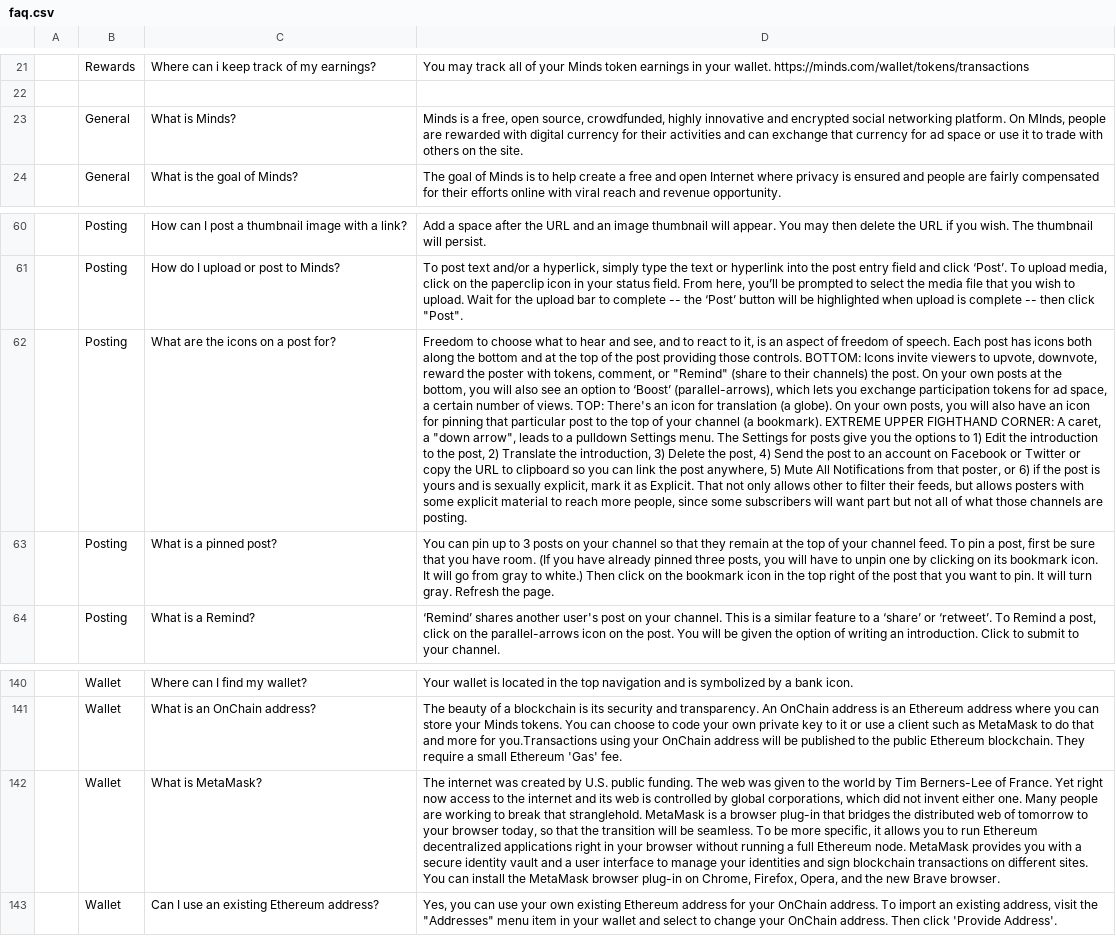
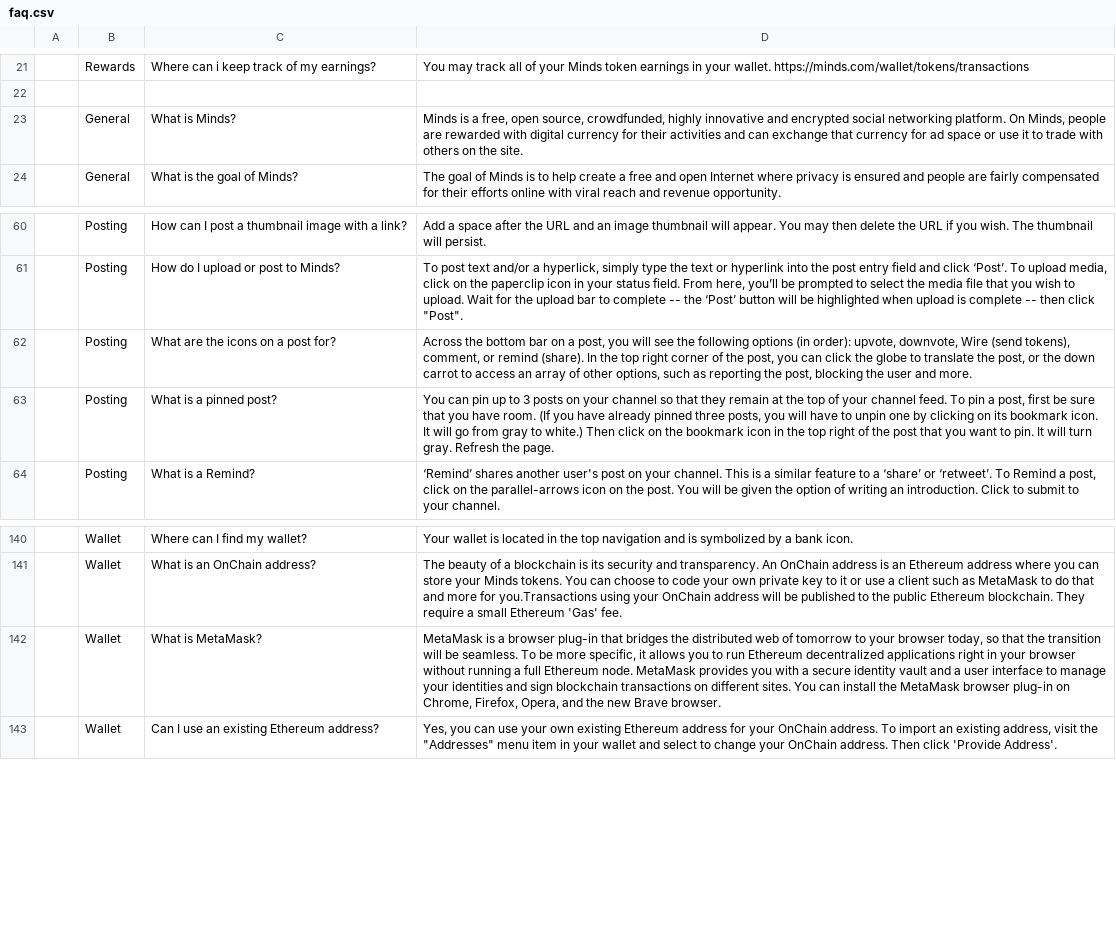
Before and after one commit to Minds/engine, a CSV file: Core/Faq/faq.csv, drawn as a sheet; only a part is shown, gaps mark what is left out; the diff names each change by its address in the sheet, - before the commit and + after, or states it on an @@ line.

Commit message:
(feat): update faq

```diff
--- a/Core/Faq/faq.csv
+++ b/Core/Faq/faq.csv
-D23: …platform. On MInds, people are…
+D23: …platform. On Minds, people are…
-D62: Freedom to choose what to hear and see, and to react to it, is an aspect of freedom of speech. Each post has icons both along the bottom and at the top of the post providing those controls. BOTTOM: Icons invite viewers to upvote, downvote, reward the poster with tokens, comment, or "Remind" (share to their channels) the post. On your own posts at the bottom, you will also see an option to ‘Boost’ (parallel-arrows), which lets you exchange participation tokens for ad space, a certain number of views. TOP: There's an icon for translation (a globe). On your own posts, you will also have an icon for pinning that particular post to the top of your channel (a bookmark). EXTREME UPPER FIGHTHAND CORNER: A caret, a "down arrow", leads to a pulldown Settings menu. The Settings for posts give you the options to 1) Edit the introduction to the post, 2) Translate the introduction, 3) Delete the post, 4) Send the post to an account on Facebook or Twitter or copy the URL to clipboard so you can link the post anywhere, 5) Mute All Notifications from that poster, or 6) if the post is yours and is sexually explicit, mark it as Explicit. That not only allows other to filter their feeds, but allows posters with some explicit material to reach more people, since some subscribers will want part but not all of what those channels are posting.
+D62: Across the bottom bar on a post, you will see the following options (in order): upvote, downvote, Wire (send tokens), comment, or remind (share). In the top right corner of the post, you can click the globe to translate the post, or the down carrot to access an array of other options, such as reporting the post, blocking the user and more.
-D142: The internet was created by U.S. public funding. The web was given to the world by Tim Berners-Lee of France. Yet right now access to the internet and its web is controlled by global corporations, which did not invent either one. Many people are working to break that stranglehold. MetaMask is…
+D142: MetaMask is…
```
